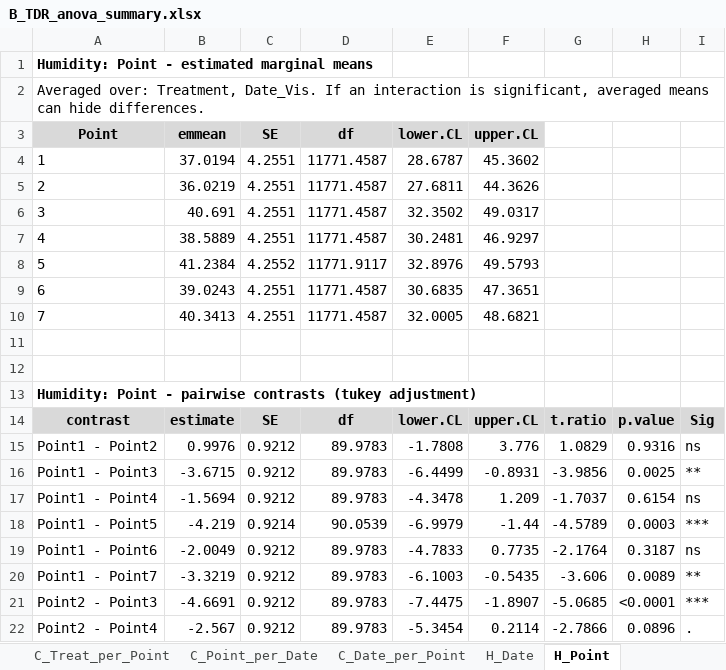
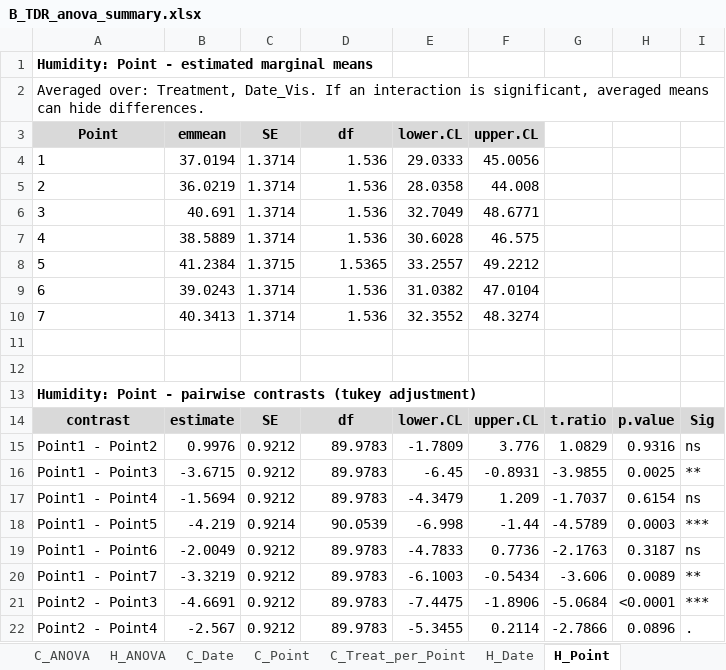
Before and after one commit to heatherakb/Belanger, an Excel workbook: outputs/tables/B_TDR_anova_summary.xlsx, sheet H_Point, drawn as a sheet; only a part is shown; values as stored, in another font and other column widths than the file's, no borders; conditional formats not drawn; the diff covers the shown part only; the diff names each change by its address in the sheet, - before the commit and + after, or states it on an @@ line.

```diff
--- a/outputs/tables/B_TDR_anova_summary.xlsx (sheet H_Point)
+++ b/outputs/tables/B_TDR_anova_summary.xlsx (sheet H_Point)
-sheet tab: C_Point_per_Date
-sheet tab: C_Date_per_Point
-C4:C7 (SE): 4.2551
+C4:C7 (SE): 1.3714
-D4:D7 (df): 11771.4587
+D4:D7 (df): 1.536
-E4 (lower.CL): 28.6787
+E4 (lower.CL): 29.0333
-F4 (upper.CL): 45.3602
+F4 (upper.CL): 45.0056
-E5 (lower.CL): 27.6811
+E5 (lower.CL): 28.0358
-F5 (upper.CL): 44.3626
+F5 (upper.CL): 44.008
-E6 (lower.CL): 32.3502
+E6 (lower.CL): 32.7049
-F6 (upper.CL): 49.0317
+F6 (upper.CL): 48.6771
-E7 (lower.CL): 30.2481
+E7 (lower.CL): 30.6028
-F7 (upper.CL): 46.9297
+F7 (upper.CL): 46.575
-C8 (SE): 4.2552
+C8 (SE): 1.3715
-D8 (df): 11771.9117
+D8 (df): 1.5365
-E8 (lower.CL): 32.8976
+E8 (lower.CL): 33.2557
-F8 (upper.CL): 49.5793
+F8 (upper.CL): 49.2212
-C9:C10 (SE): 4.2551
+C9:C10 (SE): 1.3714
-D9:D10 (df): 11771.4587
+D9:D10 (df): 1.536
-E9 (lower.CL): 30.6835
+E9 (lower.CL): 31.0382
-F9 (upper.CL): 47.3651
+F9 (upper.CL): 47.0104
-E10 (lower.CL): 32.0005
+E10 (lower.CL): 32.3552
-F10 (upper.CL): 48.6821
+F10 (upper.CL): 48.3274
-E15 (lower.CL): -1.7808
+E15 (lower.CL): -1.7809
-E16 (lower.CL): -6.4499
+E16 (lower.CL): -6.45
-G16: -3.9856
+G16: -3.9855
-E17 (lower.CL): -4.3478
+E17 (lower.CL): -4.3479
-E18 (lower.CL): -6.9979
+E18 (lower.CL): -6.998
-F19 (upper.CL): 0.7735
+F19 (upper.CL): 0.7736
-G19: -2.1764
+G19: -2.1763
-F20 (upper.CL): -0.5435
+F20 (upper.CL): -0.5434
-F21 (upper.CL): -1.8907
+F21 (upper.CL): -1.8906
-G21: -5.0685
+G21: -5.0684
-E22 (lower.CL): -5.3454
+E22 (lower.CL): -5.3455
```
Also changed, not shown: 20 edited cells elsewhere in this sheet, sheet Sig_contrasts, sheet H_Date, sheet C_Date, sheet H_Treat_per_Point, sheet C_Treat_per_Point, sheet ANOVA_all, 3 more sheets, other sheet tabs, outputs/tables/TDR_Belanger_results.xlsx, 7 other files.
